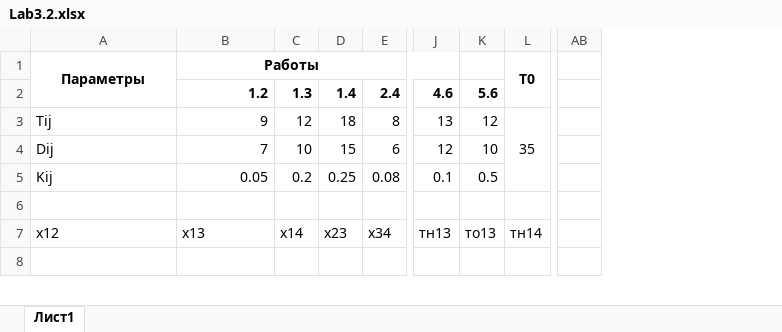
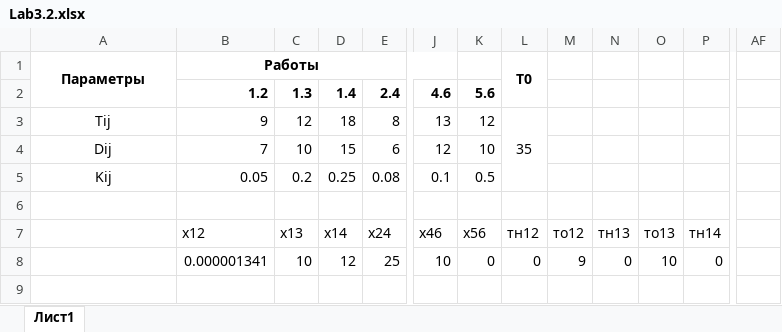
Before and after one commit to DewBaunchee/MOPTIM, an Excel workbook: Lab3.2.xlsx, sheet Лист1, drawn as a sheet; only a part is shown, gaps mark what is left out; values as stored, in another font and other column widths than the file's, no borders; charts and pictures not drawn; removed rows and columns are numbered as before the commit, all else as after; rows hold the shown columns only; the diff covers the shown part only; the diff names each change by its address in the sheet, - before the commit and + after, or states it on an @@ line.

```diff
--- a/Lab3.2.xlsx (sheet Лист1)
+++ b/Lab3.2.xlsx (sheet Лист1)
+column J, rows 2-7: 4.6 | 13 | 12 | 0.1 |  | x46
+column K, rows 2-7: 5.6 | 12 | 10 | 0.5 |  | x56
+column L, rows 1-7: T0 |  | 35 |  |  |  | тн12
+column M, row 7: то12
-column AB, empty
+column AF, empty
-B1:J1 merged
+B1:J1 merged
-P1: T0
+P1: (empty)
-L1:L2 merged
-N2: 4.6
+N2: (empty)
-O2: 5.6
+O2: (empty)
-A3:A5 alignment: left
+A3:A5 alignment: center
-N3: 13
+N3: (empty)
-O3: 12
+O3: (empty)
-P3: 35
+P3: (empty)
-L3:L5 merged
-N4: 12
+N4: (empty)
-O4: 10
+O4: (empty)
-N5: 0.1
+N5: (empty)
-O5: 0.5
+O5: (empty)
-A7: x12
+A7: (empty)
-B7: x13
+B7: x12
-C7: x14
+C7: x13
-D7: x23
+D7: x14
-E7: x34
+E7: x24
+row 8:  | 0.000001341 | 10 | 12 | 25 | 10 | 0 | 0 | 9 | 0 | 10 | 0
```
Also changed, not shown: 42 added rows, 14 removed rows and 40 edited cells elsewhere in this sheet, formulas that keep their value, charts or pictures, Lab3.1.xlsx, 1 other file.
